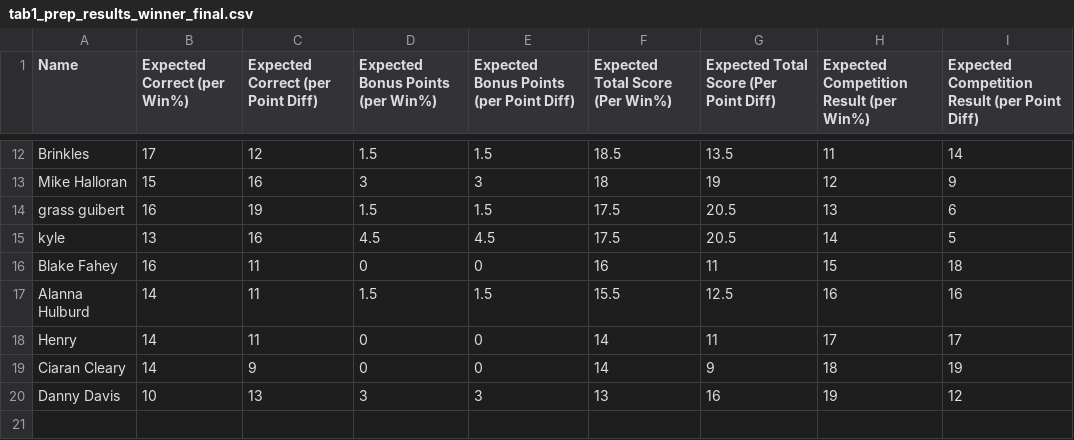
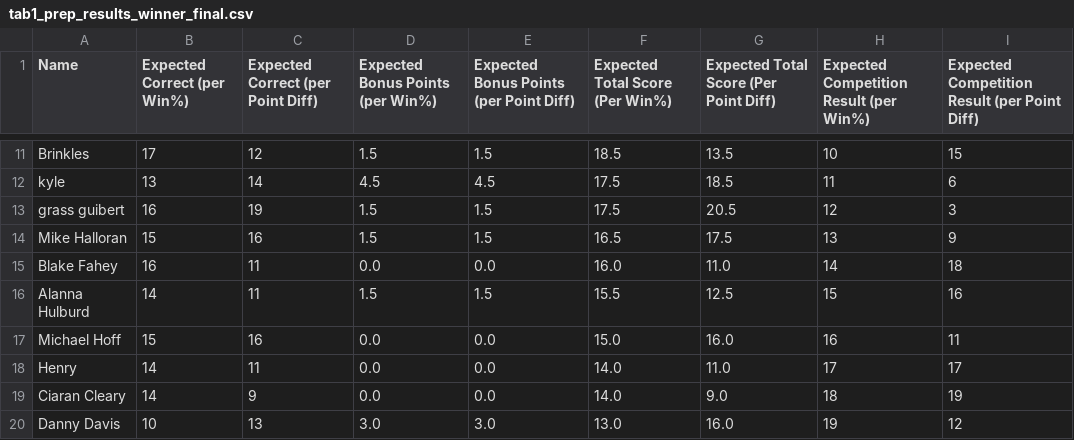
Before and after one commit to michaelmarzec/NBA-OU, a CSV file: flask/tab1_prep_results_winner_final.csv, drawn as a sheet; only a part is shown, gaps mark what is left out; removed rows and columns are numbered as before the commit, all else as after; the diff covers the shown part only; the diff names each change by its address in the sheet, - before the commit and + after, or states it on an @@ line.

```diff
--- a/flask/tab1_prep_results_winner_final.csv
+++ b/flask/tab1_prep_results_winner_final.csv
-H11: 11
+H11: 10
-I11: 14
+I11: 15
-row 13: Mike Halloran | 15 | 16 | 3 | 3 | 18 | 19 | 12 | 9
+row 12: kyle | 13 | 14 | 4.5 | 4.5 | 17.5 | 18.5 | 11 | 6
-H13: 13
+H13: 12
-I13: 6
+I13: 3
-row 15: kyle | 13 | 16 | 4.5 | 4.5 | 17.5 | 20.5 | 14 | 5
+row 14: Mike Halloran | 15 | 16 | 1.5 | 1.5 | 16.5 | 17.5 | 13 | 9
-D15 (Expected Bonus Points (per Win%)): 0
+D15 (Expected Bonus Points (per Win%)): 0.0
-E15: 0
+E15: 0.0
-F15 (Expected Total Score (Per Win%)): 16
+F15 (Expected Total Score (Per Win%)): 16.0
-G15: 11
+G15: 11.0
-H15: 15
+H15: 14
-H16: 16
+H16: 15
+row 17: Michael Hoff | 15 | 16 | 0.0 | 0.0 | 15.0 | 16.0 | 16 | 11
-D18:D19 (Expected Bonus Points (per Win%)): 0
+D18:D19 (Expected Bonus Points (per Win%)): 0.0
-E18:E19: 0
+E18:E19: 0.0
-F18:F19 (Expected Total Score (Per Win%)): 14
+F18:F19 (Expected Total Score (Per Win%)): 14.0
-G18: 11
+G18: 11.0
-G19: 9
+G19: 9.0
-D20 (Expected Bonus Points (per Win%)): 3
+D20 (Expected Bonus Points (per Win%)): 3.0
-E20: 3
+E20: 3.0
-F20 (Expected Total Score (Per Win%)): 13
+F20 (Expected Total Score (Per Win%)): 13.0
-G20: 16
+G20: 16.0
```
Also changed, not shown: 1 added row, 2 removed rows and 32 edited cells elsewhere in this file, flask/tab2_team_tracker_results.csv, utils/23_24_team_tracker_results.csv, 3 other files.
